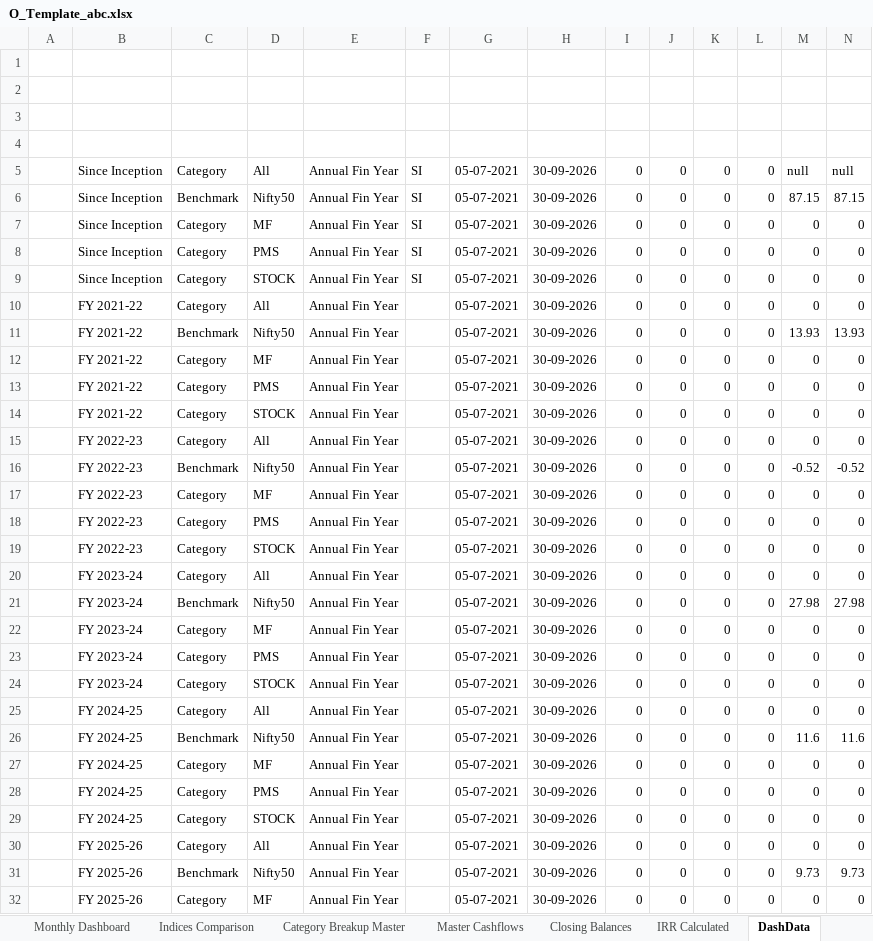
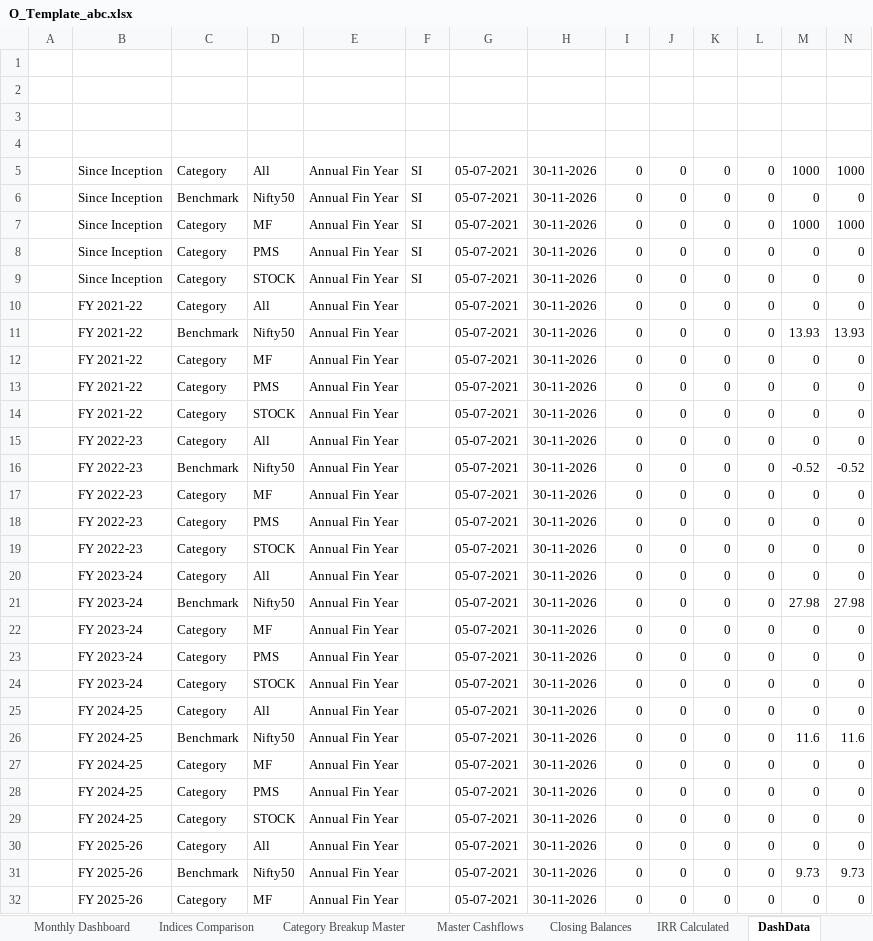
Before and after one commit to AdityaGaikar91/proaffluence-backend, an Excel workbook: storage/workbooks/O_Template_abc.xlsx, sheet DashData, drawn as a sheet; only a part is shown; values as stored, in another font and other column widths than the file's, no borders; the diff covers the shown part only; the diff names each change by its address in the sheet, - before the commit and + after, or states it on an @@ line.

```diff
--- a/storage/workbooks/O_Template_abc.xlsx (sheet DashData)
+++ b/storage/workbooks/O_Template_abc.xlsx (sheet DashData)
-H5:H32: 30-09-2026
+H5:H32: 30-11-2026
-M5: null
+M5: 1000
-N5: null
+N5: 1000
-M6: 87.15
+M6: 0
-N6: 87.15
+N6: 0
-M7: 0
+M7: 1000
-N7: 0
+N7: 1000
```
Also changed, not shown: 21 edited cells elsewhere in this sheet, sheet Master Cashflows, sheet Category Breakup Master, sheet Closing Balances, sheet IRR Calculated, sheet FY Annual Dashboard, sheet AddtnlInfo, storage/workbooks/O_Template_khan.xlsx, 12 other files.
